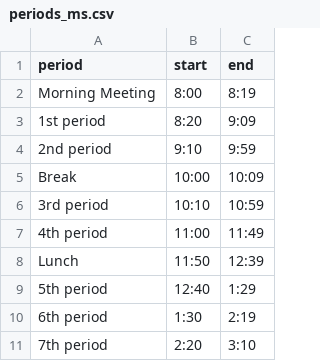
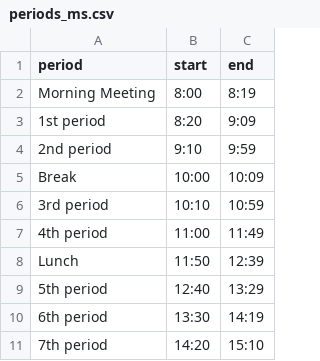
Before and after one commit to jmaroeder/calfiller, a CSV file: periods_ms.csv, drawn as a sheet.

Commit message:
PM fix

```diff
--- a/periods_ms.csv
+++ b/periods_ms.csv
@@ -8,4 +8,4 @@ Break,10:00,10:09
 Lunch,11:50,12:39
-5th period,12:40,1:29
-6th period,1:30,2:19
-7th period,2:20,3:10
+5th period,12:40,13:29
+6th period,13:30,14:19
+7th period,14:20,15:10
```
